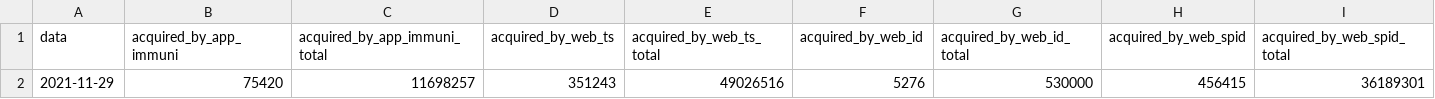
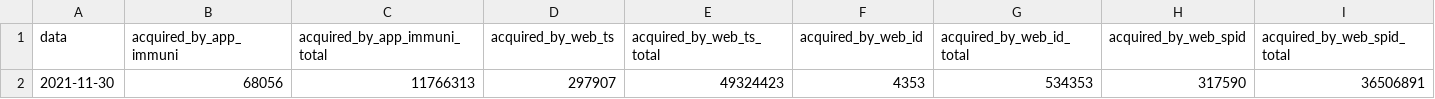
Before and after one commit to ministero-salute/it-dgc-opendata, a CSV file: data/dgc-acquired-latest.csv, drawn as a sheet; only a part is shown; removed rows and columns are numbered as before the commit, all else as after; rows hold the shown columns only; the diff names each change by its address in the sheet, - before the commit and + after, or states it on an @@ line.

```diff
--- a/data/dgc-acquired-latest.csv
+++ b/data/dgc-acquired-latest.csv
-row 2: 2021-11-29 | 75420 | 11698257 | 351243 | 49026516 | 5276 | 530000 | 456415 | 36189301
+row 2: 2021-11-30 | 68056 | 11766313 | 297907 | 49324423 | 4353 | 534353 | 317590 | 36506891
```
Also changed, not shown: data/dgc-acquired.csv, data/dgc-issued-latest.csv, 5 other files.
